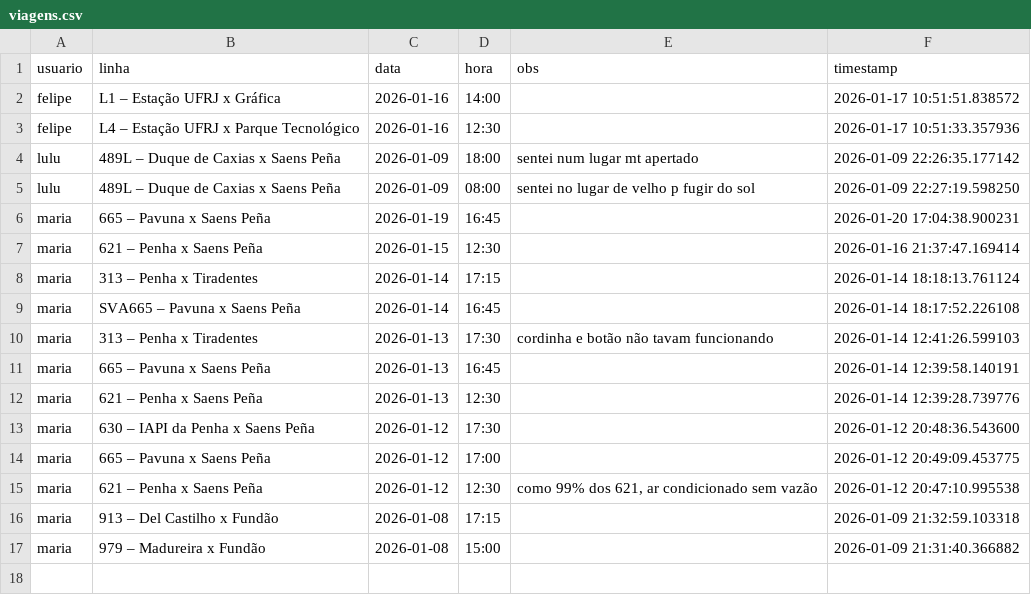
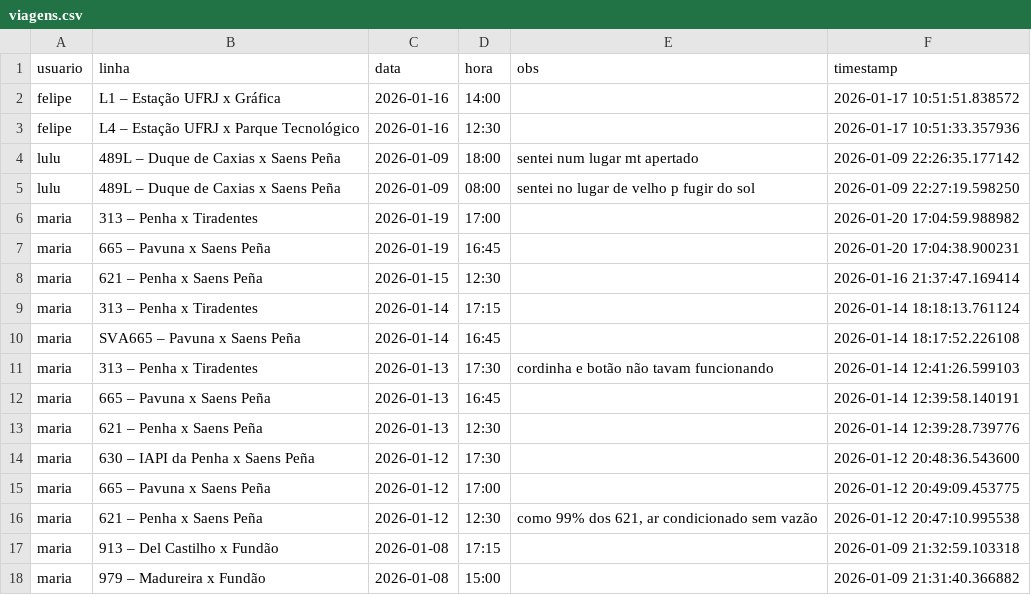
Before and after one commit to milet-o/buslog, a CSV file: viagens.csv, drawn as a sheet; the diff names each change by its address in the sheet, - before the commit and + after, or states it on an @@ line.

Commit message:
Update Background

```diff
--- a/viagens.csv
+++ b/viagens.csv
+row 6: maria | 313 – Penha x Tiradentes | 2026-01-19 | 17:00 |  | 2026-01-20 17:04:59.988982
```
